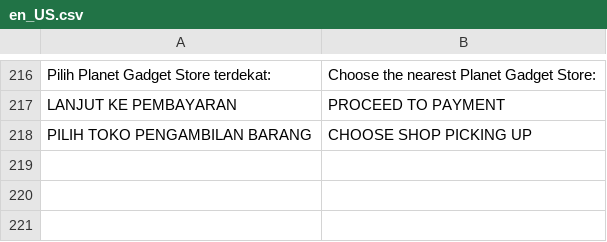
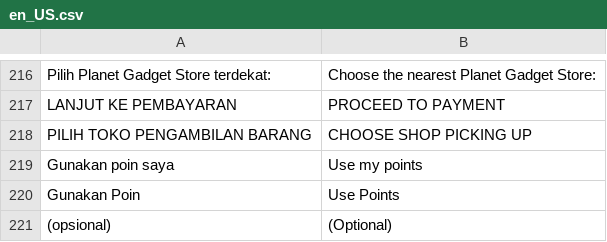
Before and after one commit to jey3033/planetgadget_production, a CSV file: app/design/frontend/Kemana/planetgadget/i18n/en_US.csv, drawn as a sheet; only a part is shown, gaps mark what is left out; the diff names each change by its address in the sheet, - before the commit and + after, or states it on an @@ line.

```diff
--- a/app/design/frontend/Kemana/planetgadget/i18n/en_US.csv
+++ b/app/design/frontend/Kemana/planetgadget/i18n/en_US.csv
+row 219: Gunakan poin saya | Use my points
+row 220: Gunakan Poin | Use Points
+row 221: (opsional) | (Optional)
```
Also changed, not shown: 3 other files.
